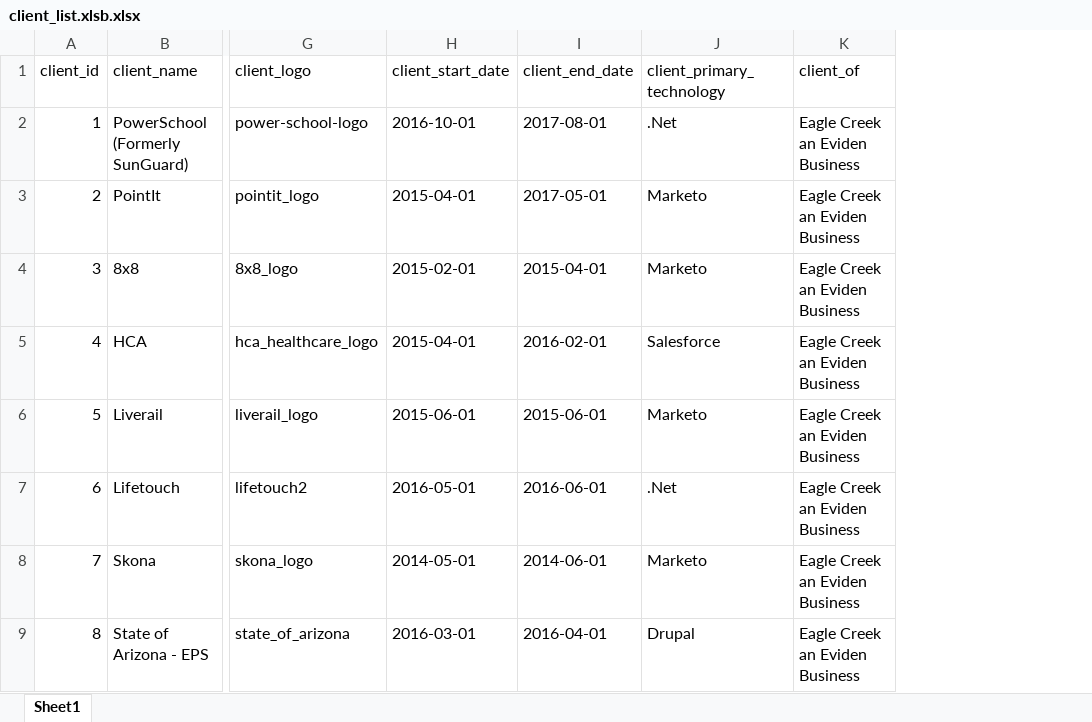
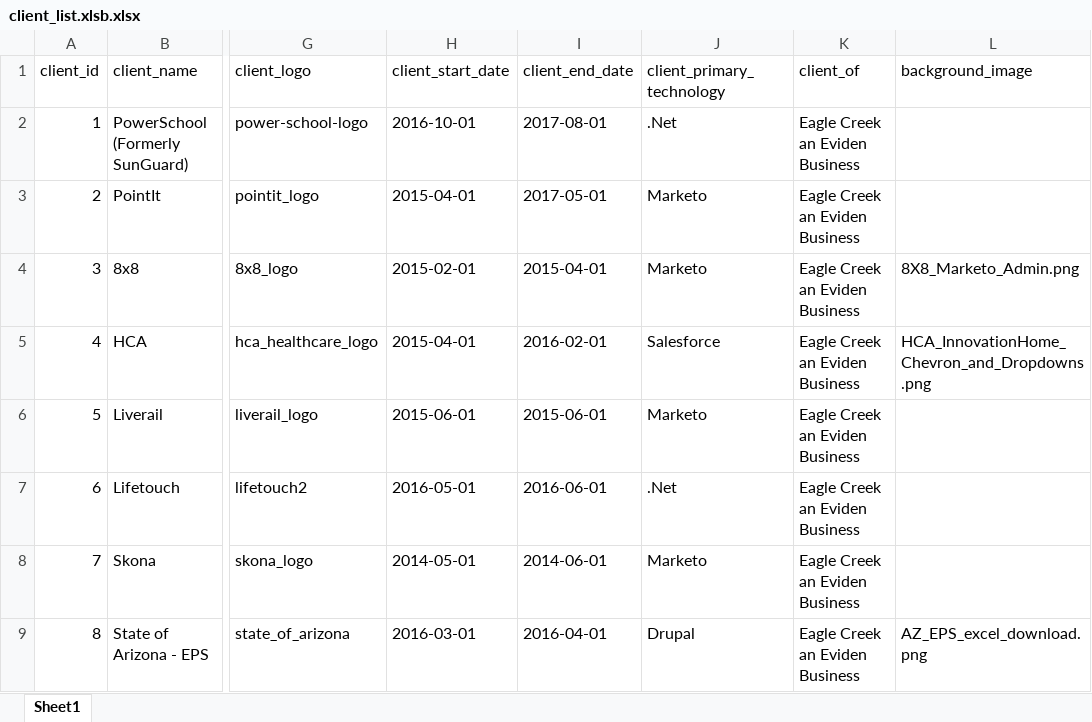
Before and after one commit to ECDHostetler/Portfolio, an Excel workbook: src/resources/files/client_list.xlsb.xlsx, sheet Sheet1, drawn as a sheet; only a part is shown, gaps mark what is left out; values as stored, in another font and other column widths than the file's, no borders; the diff covers the shown part only; the diff names each change by its address in the sheet, - before the commit and + after, or states it on an @@ line.

```diff
--- a/src/resources/files/client_list.xlsb.xlsx (sheet Sheet1)
+++ b/src/resources/files/client_list.xlsb.xlsx (sheet Sheet1)
+column L (background_image), rows 4-9: 8X8_Marketo_Admin.png | HCA_InnovationHome_Chevron_and_Dropdowns.png |  |  |  | AZ_EPS_excel_download.png
```
Also changed, not shown: 1 edited cell elsewhere in this sheet, 29 other files.
